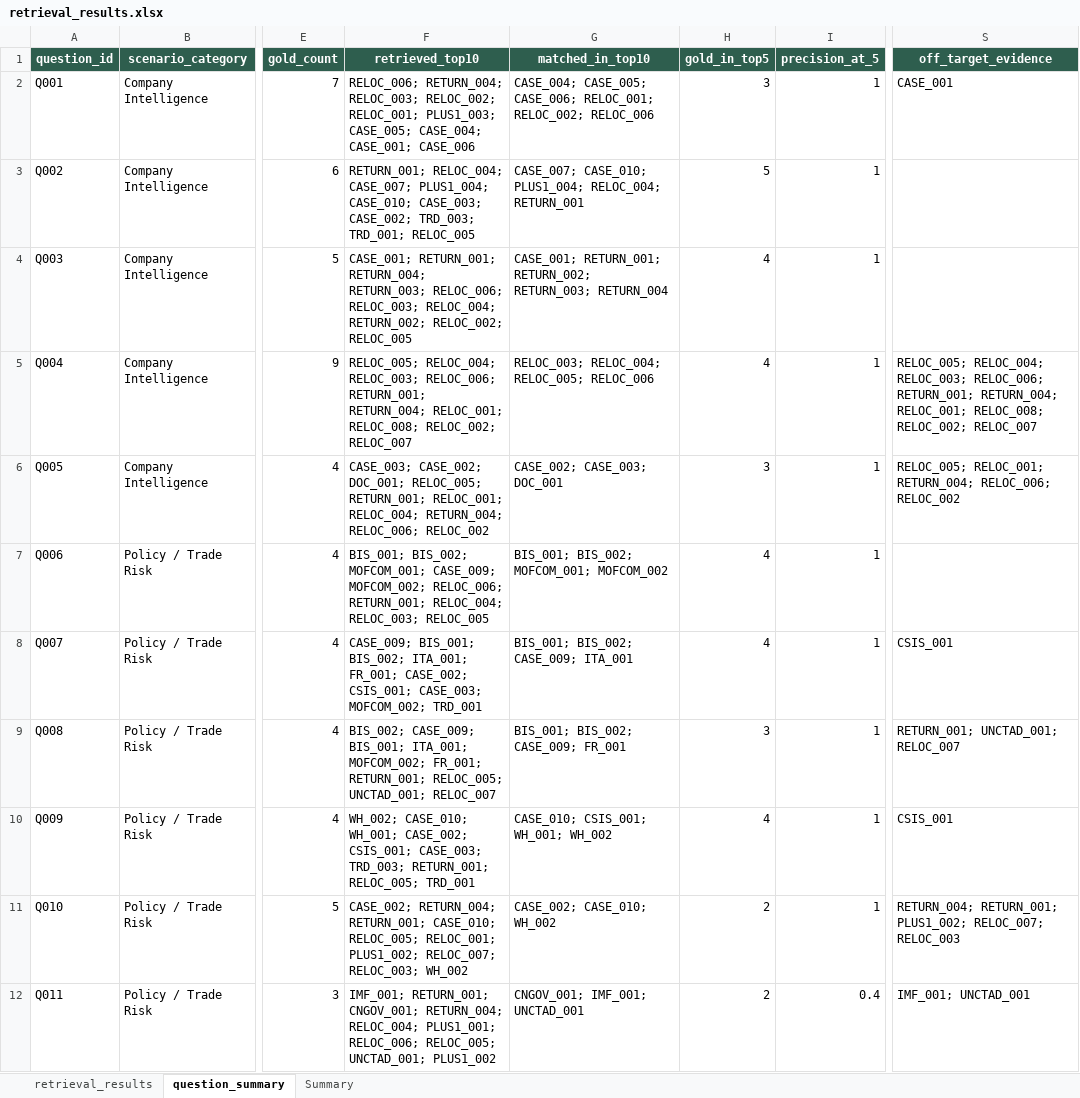
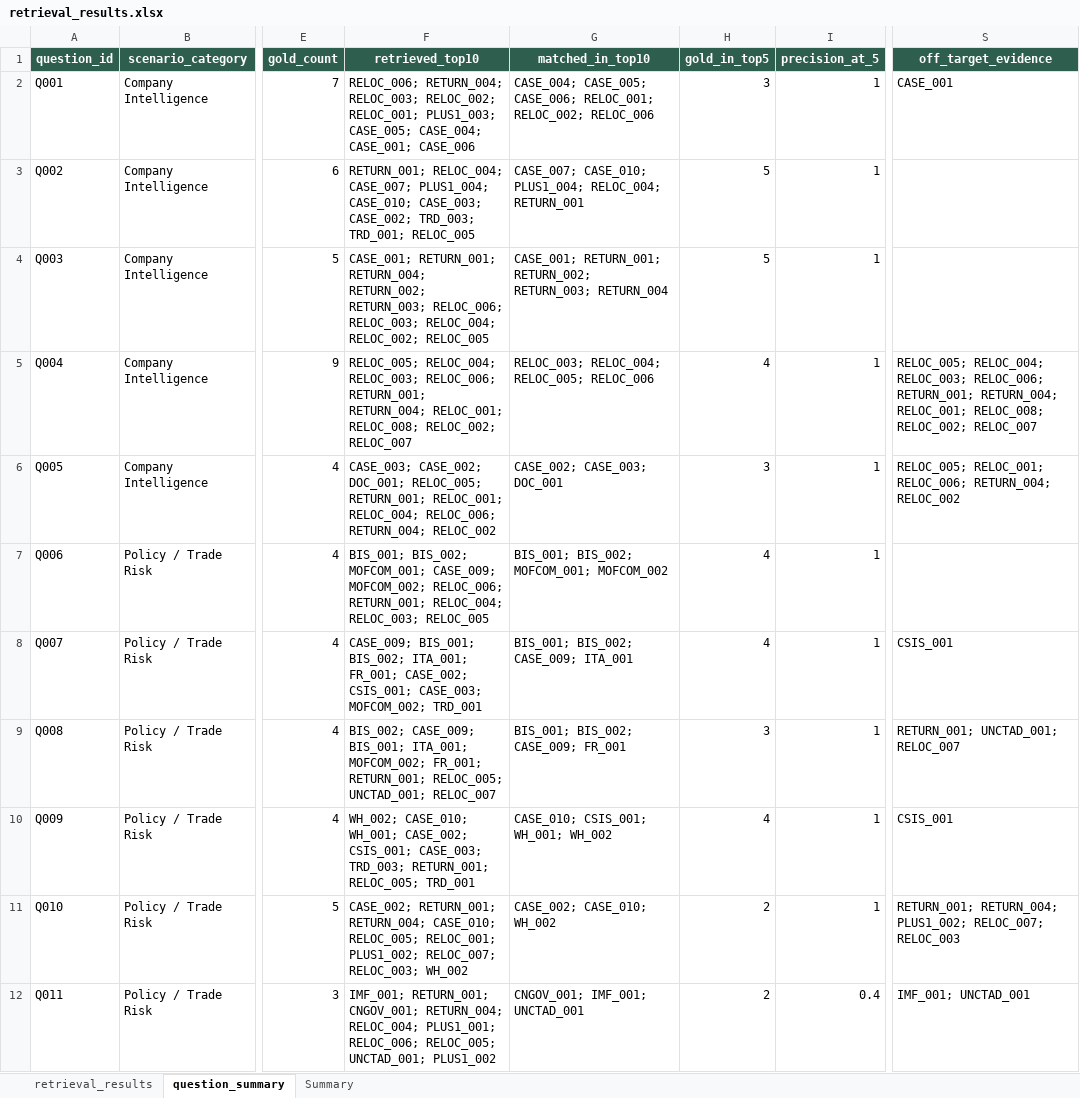
Before and after one commit to RiaYanvv/project, an Excel workbook: data/evaluation/retrieval_results.xlsx, sheet question_summary, drawn as a sheet; only a part is shown, gaps mark what is left out; values as stored, in another font and other column widths than the file's, no borders; the diff covers the shown part only; the diff names each change by its address in the sheet, - before the commit and + after, or states it on an @@ line.

```diff
--- a/data/evaluation/retrieval_results.xlsx (sheet question_summary)
+++ b/data/evaluation/retrieval_results.xlsx (sheet question_summary)
-F4 (retrieved_top10): …RETURN_001; RETURN_004; RETURN_003; RELOC_006; RELOC_003; RELOC_004; RETURN_002; RELOC_002; RELOC_005
+F4 (retrieved_top10): …RETURN_001; RETURN_004; RETURN_002; RETURN_003; RELOC_006; RELOC_003; RELOC_004; RELOC_002; RELOC_005
-H4 (gold_in_top5): 4
+H4 (gold_in_top5): 5
-F6 (retrieved_top10): …RELOC_001; RELOC_004; RETURN_004; RELOC_006; RELOC_002
+F6 (retrieved_top10): …RELOC_001; RELOC_004; RELOC_006; RETURN_004; RELOC_002
-S6 (off_target_evidence): RELOC_005; RELOC_001; RETURN_004; RELOC_006; RELOC_002
+S6 (off_target_evidence): RELOC_005; RELOC_001; RELOC_006; RETURN_004; RELOC_002
-F11 (retrieved_top10): CASE_002; RETURN_004; RETURN_001; CASE_010; RELOC_005;…
+F11 (retrieved_top10): CASE_002; RETURN_001; RETURN_004; CASE_010; RELOC_005;…
-S11 (off_target_evidence): RETURN_004; RETURN_001; PLUS1_002; RELOC_007;…
+S11 (off_target_evidence): RETURN_001; RETURN_004; PLUS1_002; RELOC_007;…
```
Also changed, not shown: 10 edited cells elsewhere in this sheet, sheet retrieval_results, sheet Summary, data/evaluation/evidence_quality_test.xlsx, data/evaluation/historical_case_benchmark.xlsx, 20 other files.
